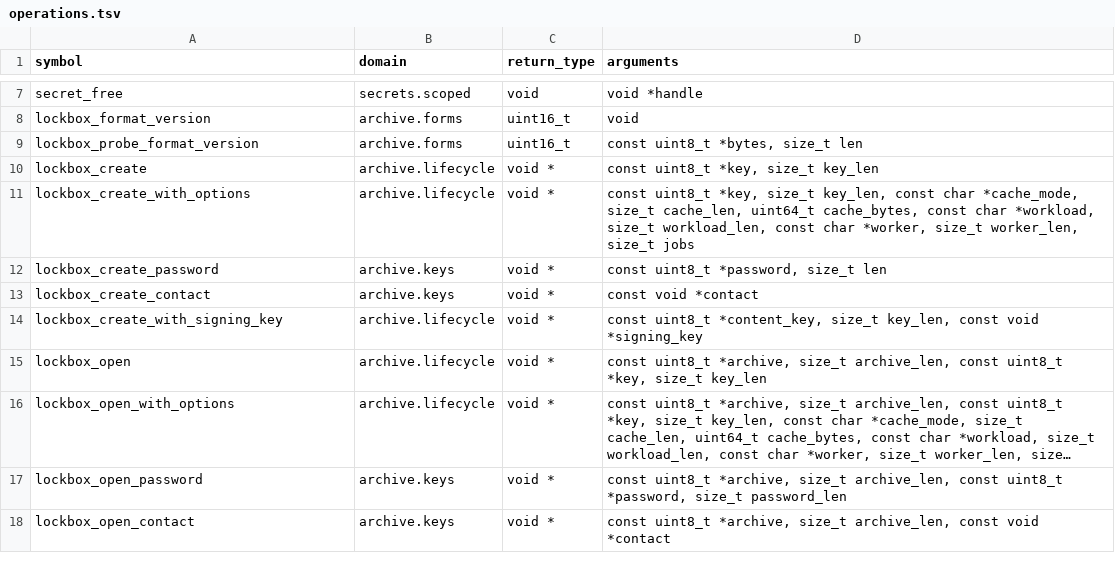
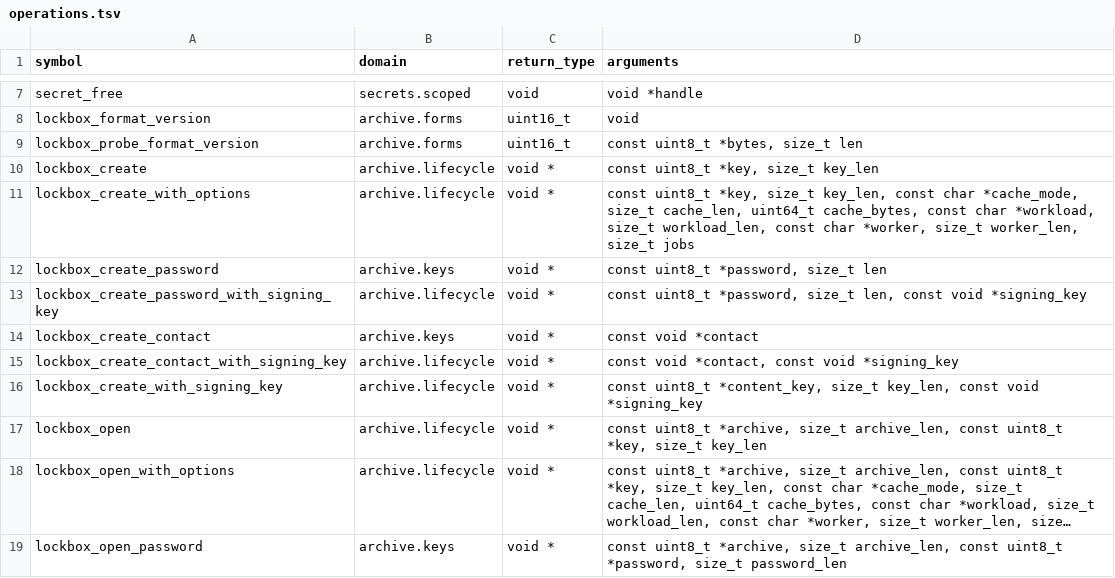
Before and after one commit to onepub-dev/reVault, a TSV file: bindings/e2e/operations.tsv, drawn as a sheet; only a part is shown, gaps mark what is left out; the shorter side is filled out with more unchanged rows; long unchanged cells end in ….

Commit message:
Fix binding signer continuity and Windows IPC

```diff
--- a/bindings/e2e/operations.tsv
+++ b/bindings/e2e/operations.tsv
@@ -12,3 +12,5 @@ lockbox_create_with_options	archive.lifecycle	void *	const uint8_t *key, size_t
 lockbox_create_password	archive.keys	void *	const uint8_t *password, size_t len
+lockbox_create_password_with_signing_key	archive.lifecycle	void *	const uint8_t *password, size_t len, const void *signing_key
 lockbox_create_contact	archive.keys	void *	const void *contact
+lockbox_create_contact_with_signing_key	archive.lifecycle	void *	const void *contact, const void *signing_key
 lockbox_create_with_signing_key	archive.lifecycle	void *	const uint8_t *content_key, size_t key_len, const void *signing_key
```
Also changed, not shown: bindings/api/rust-to-abi.tsv, 44 other files.
